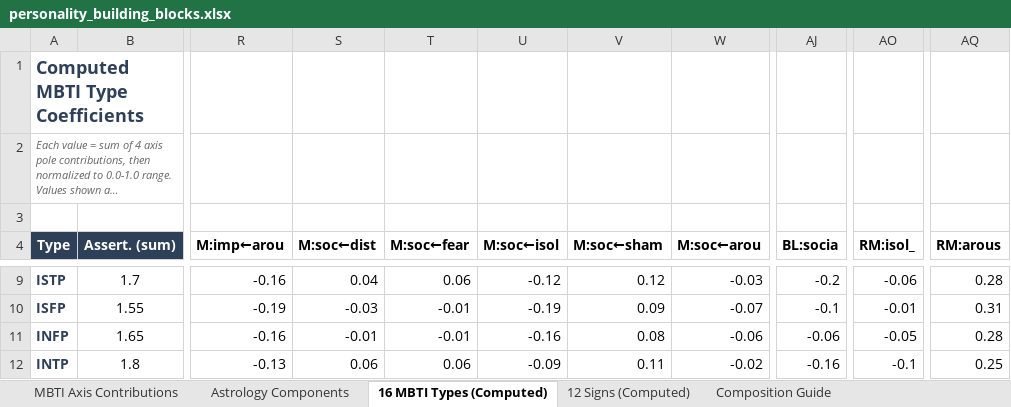
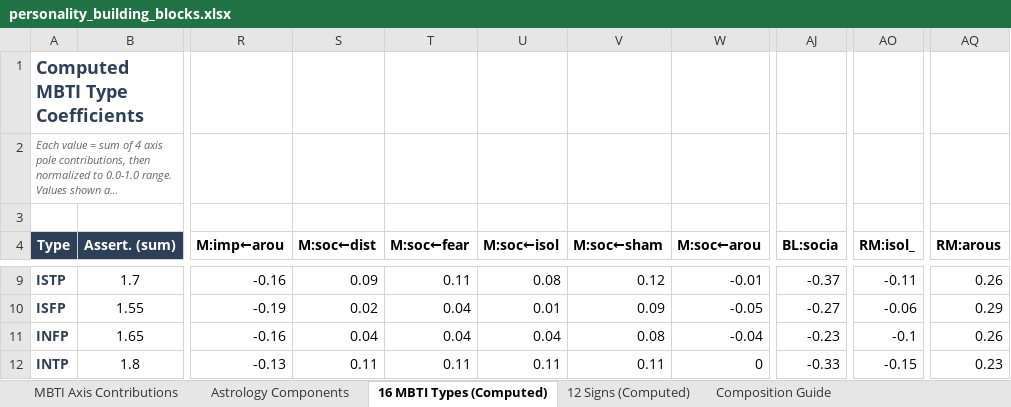
Before and after one commit to astarrh/animus, an Excel workbook: docs/personality_building_blocks.xlsx, sheet 16 MBTI Types (Computed), drawn as a sheet; only a part is shown, gaps mark what is left out; long unchanged cells end in …; values as stored, in another font and other column widths than the file's, no borders; the diff covers the shown part only; the diff names each change by its address in the sheet, - before the commit and + after, or states it on an @@ line.

```diff
--- a/docs/personality_building_blocks.xlsx (sheet 16 MBTI Types (Computed))
+++ b/docs/personality_building_blocks.xlsx (sheet 16 MBTI Types (Computed))
-S9 (M:soc←dist): 0.04
+S9 (M:soc←dist): 0.09
-T9 (M:soc←fear): 0.06
+T9 (M:soc←fear): 0.11
-U9 (M:soc←isol): -0.12
+U9 (M:soc←isol): 0.08
-W9 (M:soc←arou): -0.03
+W9 (M:soc←arou): -0.01
-AJ9 (BL:socia): -0.2
+AJ9 (BL:socia): -0.37
-AO9 (RM:isol_): -0.06
+AO9 (RM:isol_): -0.11
-AQ9 (RM:arous): 0.28
+AQ9 (RM:arous): 0.26
-S10 (M:soc←dist): -0.03
+S10 (M:soc←dist): 0.02
-T10:T11 (M:soc←fear): -0.01
+T10:T11 (M:soc←fear): 0.04
-U10 (M:soc←isol): -0.19
+U10 (M:soc←isol): 0.01
-W10 (M:soc←arou): -0.07
+W10 (M:soc←arou): -0.05
-AJ10 (BL:socia): -0.1
+AJ10 (BL:socia): -0.27
-AO10 (RM:isol_): -0.01
+AO10 (RM:isol_): -0.06
-AQ10 (RM:arous): 0.31
+AQ10 (RM:arous): 0.29
-S11 (M:soc←dist): -0.01
+S11 (M:soc←dist): 0.04
-U11 (M:soc←isol): -0.16
+U11 (M:soc←isol): 0.04
-W11 (M:soc←arou): -0.06
+W11 (M:soc←arou): -0.04
-AJ11 (BL:socia): -0.06
+AJ11 (BL:socia): -0.23
-AO11 (RM:isol_): -0.05
+AO11 (RM:isol_): -0.1
-AQ11 (RM:arous): 0.28
+AQ11 (RM:arous): 0.26
-S12 (M:soc←dist): 0.06
+S12 (M:soc←dist): 0.11
-T12 (M:soc←fear): 0.06
+T12 (M:soc←fear): 0.11
-U12 (M:soc←isol): -0.09
+U12 (M:soc←isol): 0.11
-W12 (M:soc←arou): -0.02
+W12 (M:soc←arou): 0
-AJ12 (BL:socia): -0.16
+AJ12 (BL:socia): -0.33
-AO12 (RM:isol_): -0.1
+AO12 (RM:isol_): -0.15
-AQ12 (RM:arous): 0.25
+AQ12 (RM:arous): 0.23
```
Also changed, not shown: 84 edited cells elsewhere in this sheet, sheet MBTI Matrix Components, sheet MBTI Baseline Components, 3 other files.
